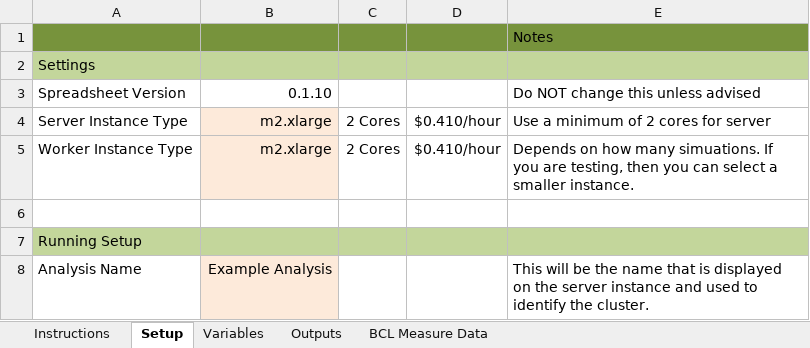
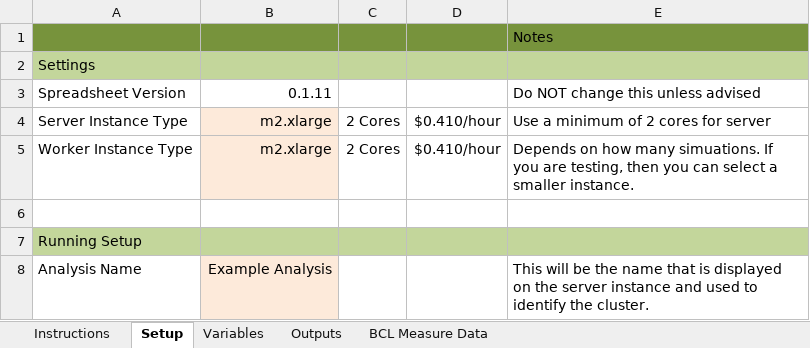
Before and after one commit to NREL/OpenStudio-analysis-gem, an Excel workbook: spec/files/discrete_variables.xlsx, sheet Setup, drawn as a sheet; only a part is shown; values as stored, in another font and other column widths than the file's, no borders; the diff names each change by its address in the sheet, - before the commit and + after, or states it on an @@ line.

```diff
--- a/spec/files/discrete_variables.xlsx (sheet Setup)
+++ b/spec/files/discrete_variables.xlsx (sheet Setup)
-B3: 0.1.10
+B3: 0.1.11
```
Also changed, not shown: sheet Variables, spec/files/no_variables.xlsx, 6 other files.
